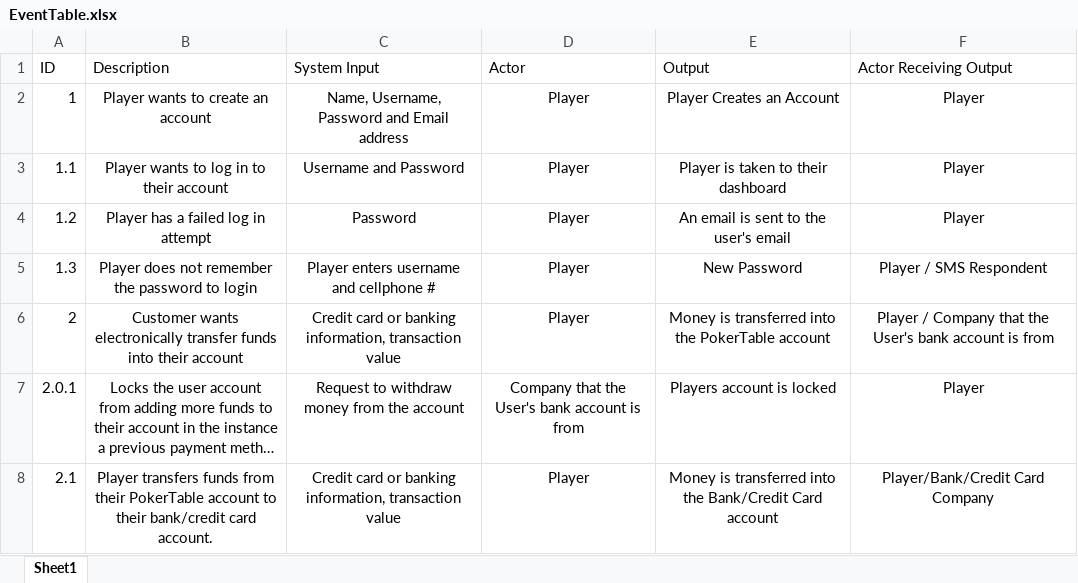
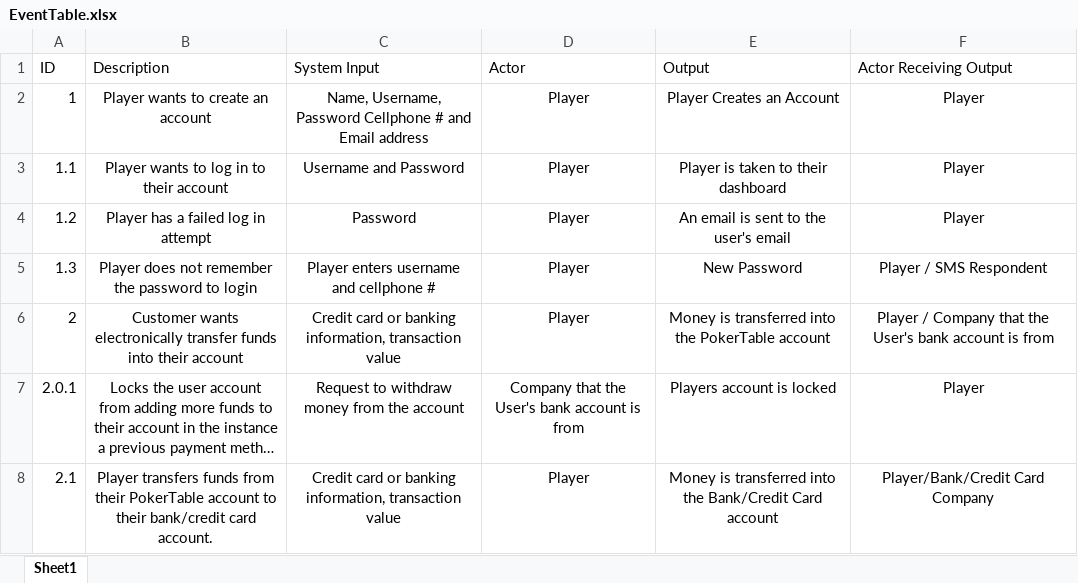
Before and after one commit to Jfalcone15/onlinepoker, an Excel workbook: EventTable.xlsx, sheet Sheet1, drawn as a sheet; only a part is shown; long unchanged cells end in …; values as stored, in another font and other column widths than the file's, no borders; the diff names each change by its address in the sheet, - before the commit and + after, or states it on an @@ line.

Commit message:
Updated Event Table

```diff
--- a/EventTable.xlsx (sheet Sheet1)
+++ b/EventTable.xlsx (sheet Sheet1)
-C2 (System Input): …Username, Password and Email…
+C2 (System Input): …Username, Password Cellphone # and Email…
```
